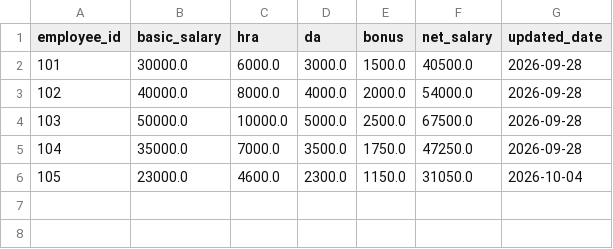
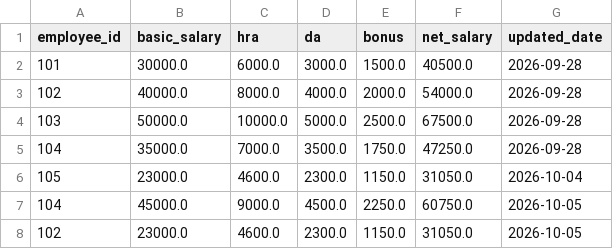
Before and after one commit to Sindhu-2017/level2_Python, a CSV file: Task5_CSV_Pydantic/data/salary.csv, drawn as a sheet.

Commit message:
Task 5 with pydantic

```diff
--- a/Task5_CSV_Pydantic/data/salary.csv
+++ b/Task5_CSV_Pydantic/data/salary.csv
@@ -6 +6,3 @@ employee_id,basic_salary,hra,da,bonus,net_salary,updated_date
 105,23000.0,4600.0,2300.0,1150.0,31050.0,2026-10-04
+104,45000.0,9000.0,4500.0,2250.0,60750.0,2026-10-05
+102,23000.0,4600.0,2300.0,1150.0,31050.0,2026-10-05
```
Also changed, not shown: 5 other files.
